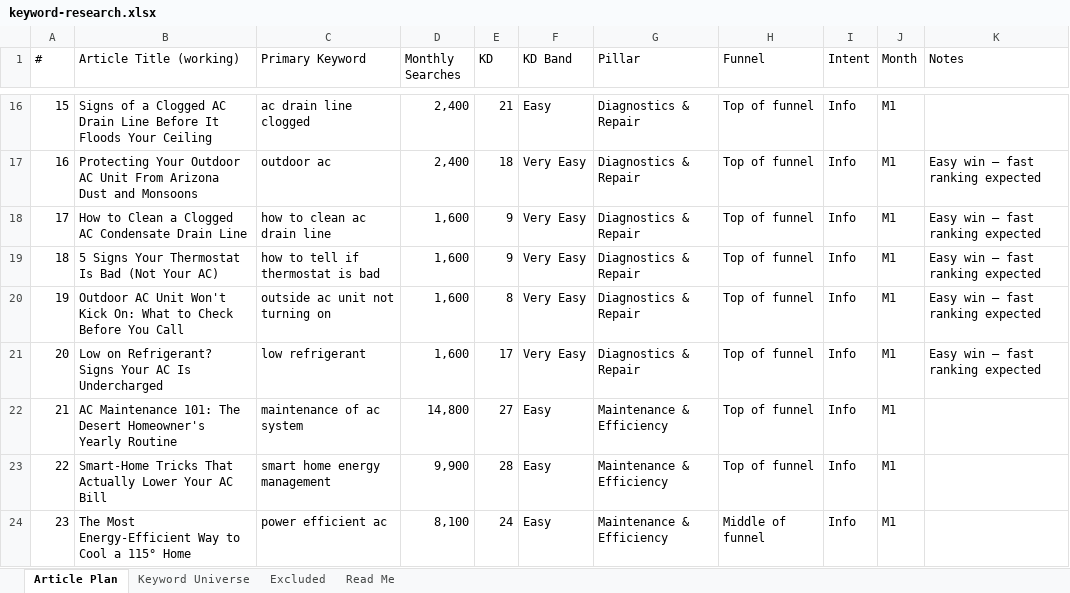
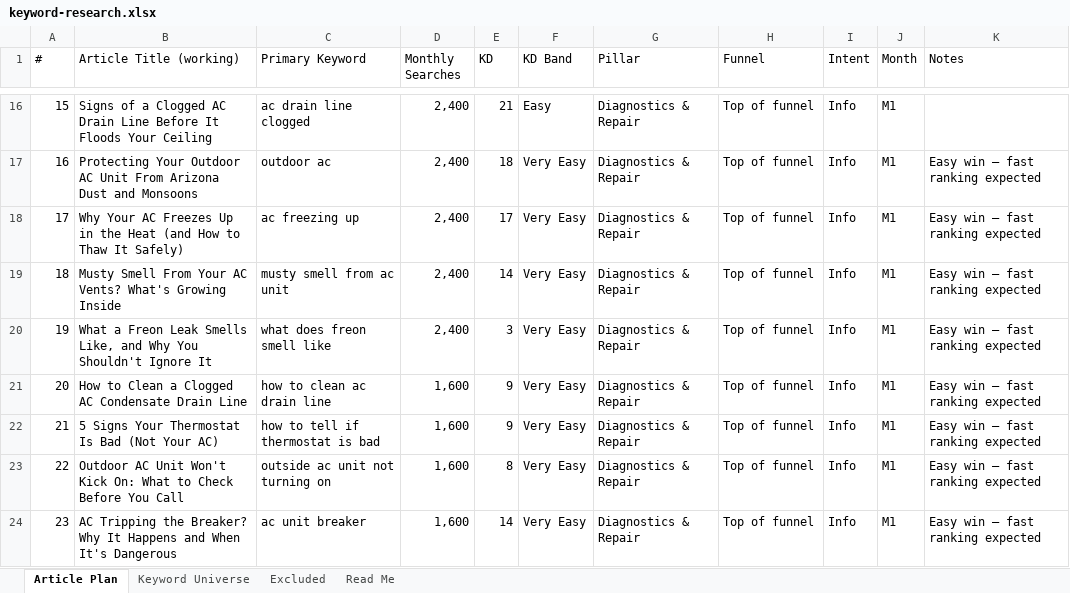
Before and after one commit to jonestj-boop/decks, an Excel workbook: decks/bradford-heating-cooling/keyword-research.xlsx, sheet Article Plan, drawn as a sheet; only a part is shown, gaps mark what is left out; values as stored, in another font and other column widths than the file's, no cell formats; the diff covers the shown part only; the diff names each change by its address in the sheet, - before the commit and + after, or states it on an @@ line.

```diff
--- a/decks/bradford-heating-cooling/keyword-research.xlsx (sheet Article Plan)
+++ b/decks/bradford-heating-cooling/keyword-research.xlsx (sheet Article Plan)
-B18 (Article Title (working)): How to Clean a Clogged AC Condensate Drain Line
+B18 (Article Title (working)): Why Your AC Freezes Up in the Heat (and How to Thaw It Safely)
-C18 (Primary Keyword): how to clean ac drain line
+C18 (Primary Keyword): ac freezing up
-D18:D20 (Monthly Searches): 1,600
+D18:D20 (Monthly Searches): 2,400
-E18 (KD): 9
+E18 (KD): 17
-B19 (Article Title (working)): 5 Signs Your Thermostat Is Bad (Not Your AC)
+B19 (Article Title (working)): Musty Smell From Your AC Vents? What's Growing Inside
-C19 (Primary Keyword): how to tell if thermostat is bad
+C19 (Primary Keyword): musty smell from ac unit
-E19 (KD): 9
+E19 (KD): 14
-B20 (Article Title (working)): Outdoor AC Unit Won't Kick On: What to Check Before You Call
+B20 (Article Title (working)): What a Freon Leak Smells Like, and Why You Shouldn't Ignore It
-C20 (Primary Keyword): outside ac unit not turning on
+C20 (Primary Keyword): what does freon smell like
-E20 (KD): 8
+E20 (KD): 3
-B21 (Article Title (working)): Low on Refrigerant? Signs Your AC Is Undercharged
+B21 (Article Title (working)): How to Clean a Clogged AC Condensate Drain Line
-C21 (Primary Keyword): low refrigerant
+C21 (Primary Keyword): how to clean ac drain line
-E21 (KD): 17
+E21 (KD): 9
-B22 (Article Title (working)): AC Maintenance 101: The Desert Homeowner's Yearly Routine
+B22 (Article Title (working)): 5 Signs Your Thermostat Is Bad (Not Your AC)
-C22 (Primary Keyword): maintenance of ac system
+C22 (Primary Keyword): how to tell if thermostat is bad
-D22 (Monthly Searches): 14,800
+D22 (Monthly Searches): 1,600
-E22 (KD): 27
+E22 (KD): 9
-F22:F24 (KD Band): Easy
+F22:F24 (KD Band): Very Easy
-G22:G24 (Pillar): Maintenance & Efficiency
+G22:G24 (Pillar): Diagnostics & Repair
-K22:K24 (Notes): (empty)
+K22:K24 (Notes): Easy win — fast ranking expected
-B23 (Article Title (working)): Smart-Home Tricks That Actually Lower Your AC Bill
+B23 (Article Title (working)): Outdoor AC Unit Won't Kick On: What to Check Before You Call
-C23 (Primary Keyword): smart home energy management
+C23 (Primary Keyword): outside ac unit not turning on
-D23 (Monthly Searches): 9,900
+D23 (Monthly Searches): 1,600
-E23 (KD): 28
+E23 (KD): 8
-B24 (Article Title (working)): The Most Energy-Efficient Way to Cool a 115° Home
+B24 (Article Title (working)): AC Tripping the Breaker? Why It Happens and When It's Dangerous
-C24 (Primary Keyword): power efficient ac
+C24 (Primary Keyword): ac unit breaker
-D24 (Monthly Searches): 8,100
+D24 (Monthly Searches): 1,600
-E24 (KD): 24
+E24 (KD): 14
-H24 (Funnel): Middle of funnel
+H24 (Funnel): Top of funnel
```
Also changed, not shown: 326 edited cells elsewhere in this sheet, sheet Keyword Universe, sheet Read Me, cell formats, 1 other file.
